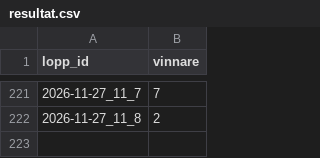
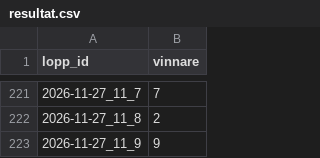
Before and after one commit to fredriklofsten/atg-bot, a CSV file: data/resultat.csv, drawn as a sheet; only a part is shown, gaps mark what is left out; the diff names each change by its address in the sheet, - before the commit and + after, or states it on an @@ line.

```diff
--- a/data/resultat.csv
+++ b/data/resultat.csv
+row 223: 2026-11-27_11_9 | 9
```
Also changed, not shown: data/arena.csv, data/spelanalys.csv, 10 other files.
